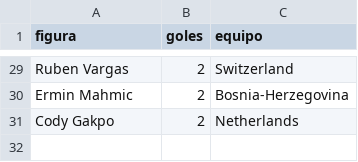
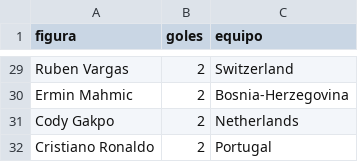
Before and after one commit to BorisTapiaV/quiniela-mundial-2026, a CSV file: data/goleadores.csv, drawn as a sheet; only a part is shown, gaps mark what is left out.

```diff
--- a/data/goleadores.csv
+++ b/data/goleadores.csv
@@ -31 +31,2 @@ Ermin Mahmic,2,Bosnia-Herzegovina
 Cody Gakpo,2,Netherlands
+Cristiano Ronaldo,2,Portugal
```
Also changed, not shown: data/fixture.csv, 3 other files.
